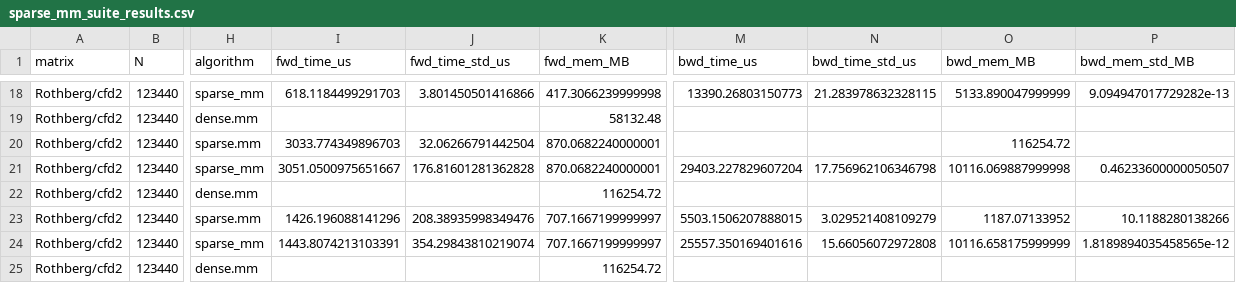
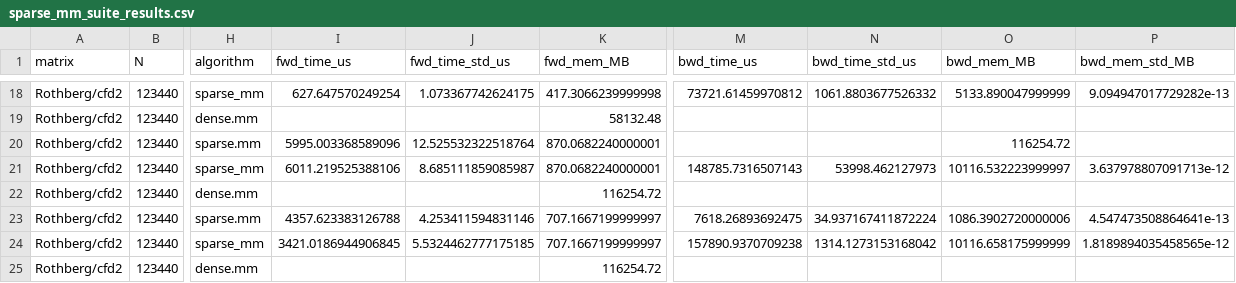
Before and after one commit to cai4cai/torchsparsegradutils, a CSV file: torchsparsegradutils/benchmarks/results/sparse_mm_suite_results.csv, drawn as a sheet; only a part is shown, gaps mark what is left out; the diff covers the shown part only; the diff names each change by its address in the sheet, - before the commit and + after, or states it on an @@ line.

```diff
--- a/torchsparsegradutils/benchmarks/results/sparse_mm_suite_results.csv
+++ b/torchsparsegradutils/benchmarks/results/sparse_mm_suite_results.csv
-I18 (fwd_time_us): 618.1184499291703
+I18 (fwd_time_us): 627.647570249254
-J18 (fwd_time_std_us): 3.801450501416866
+J18 (fwd_time_std_us): 1.073367742624175
-M18 (bwd_time_us): 13390.26803150773
+M18 (bwd_time_us): 73721.61459970812
-N18 (bwd_time_std_us): 21.283978632328115
+N18 (bwd_time_std_us): 1061.8803677526332
-I20 (fwd_time_us): 3033.774349896703
+I20 (fwd_time_us): 5995.003368589096
-J20 (fwd_time_std_us): 32.06266791442504
+J20 (fwd_time_std_us): 12.525532322518764
-I21 (fwd_time_us): 3051.0500975651667
+I21 (fwd_time_us): 6011.219525388106
-J21 (fwd_time_std_us): 176.81601281362828
+J21 (fwd_time_std_us): 8.685111859085987
-M21 (bwd_time_us): 29403.227829607204
+M21 (bwd_time_us): 148785.7316507143
-N21 (bwd_time_std_us): 17.756962106346798
+N21 (bwd_time_std_us): 53998.462127973
-O21 (bwd_mem_MB): 10116.069887999998
+O21 (bwd_mem_MB): 10116.532223999997
-P21 (bwd_mem_std_MB): 0.46233600000050507
+P21 (bwd_mem_std_MB): 3.637978807091713e-12
-I23 (fwd_time_us): 1426.196088141296
+I23 (fwd_time_us): 4357.623383126788
-J23 (fwd_time_std_us): 208.38935998349476
+J23 (fwd_time_std_us): 4.253411594831146
-M23 (bwd_time_us): 5503.1506207888015
+M23 (bwd_time_us): 7618.26893692475
-N23 (bwd_time_std_us): 3.029521408109279
+N23 (bwd_time_std_us): 34.937167411872224
-O23 (bwd_mem_MB): 1187.07133952
+O23 (bwd_mem_MB): 1086.3902720000006
-P23 (bwd_mem_std_MB): 10.1188280138266
+P23 (bwd_mem_std_MB): 4.547473508864641e-13
-I24 (fwd_time_us): 1443.8074213103391
+I24 (fwd_time_us): 3421.0186944906845
-J24 (fwd_time_std_us): 354.29843810219074
+J24 (fwd_time_std_us): 5.5324462777175185
-M24 (bwd_time_us): 25557.350169401616
+M24 (bwd_time_us): 157890.9370709238
-N24 (bwd_time_std_us): 15.66056072972808
+N24 (bwd_time_std_us): 1314.1273153168042
```
Also changed, not shown: 64 edited cells elsewhere in this file, torchsparsegradutils/benchmarks/results/batched_sparse_mm_rand_results.csv, torchsparsegradutils/benchmarks/results/sparse_mm_rand_results.csv, 4 other files.
